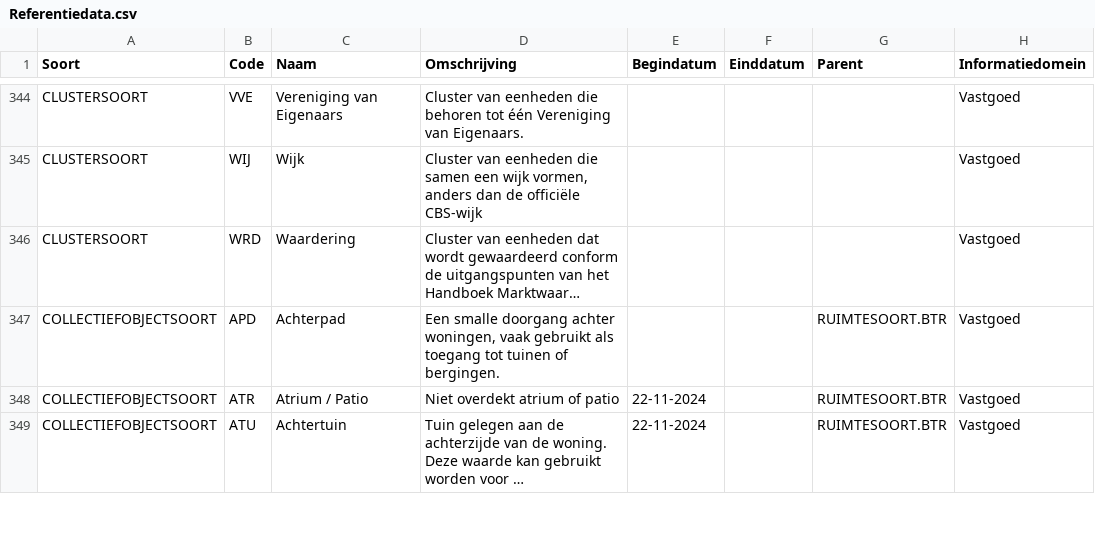
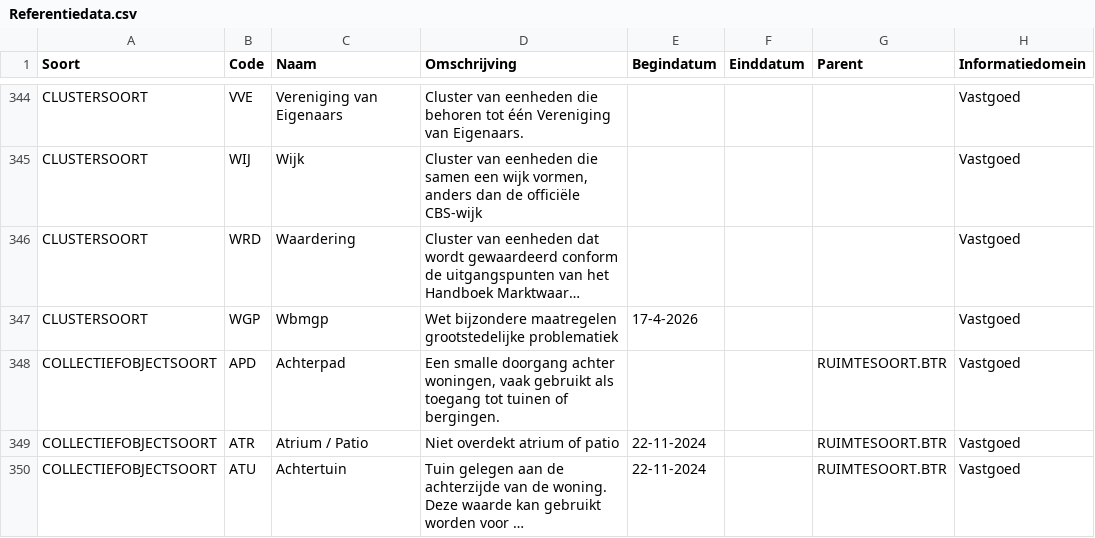
Before and after one commit to Aedes-datastandaarden/vera-referentiedata, a CSV file: Referentiedata.csv, drawn as a sheet; only a part is shown, gaps mark what is left out; long unchanged cells end in …; the diff names each change by its address in the sheet, - before the commit and + after, or states it on an @@ line.

Commit message:
Clustersoort uitgebreid met wet Wbmgp
Clustersoort uitgebreid met optie Wbmgp Wet bijzondere maatregelen grootstedelijke problematiek zodat aangegeven kan worden welke eenheden vallen onder deze wet.

```diff
--- a/Referentiedata.csv
+++ b/Referentiedata.csv
+row 347: CLUSTERSOORT | WGP | Wbmgp | Wet bijzondere maatregelen grootstedelijke problematiek | 17-4-2026 |  |  | Vastgoed
```
